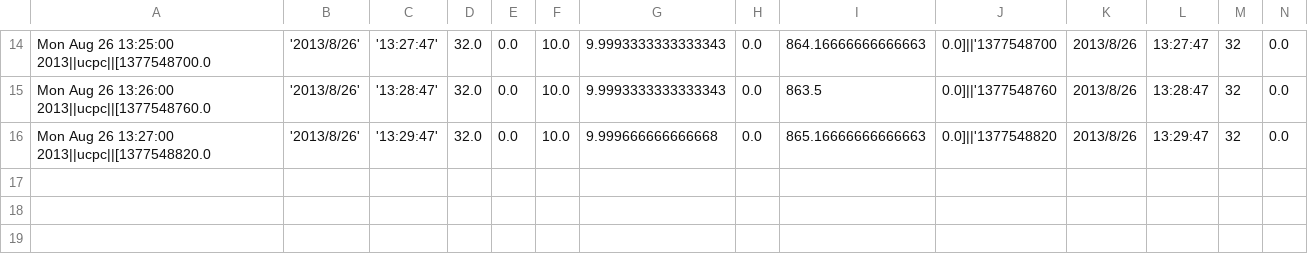
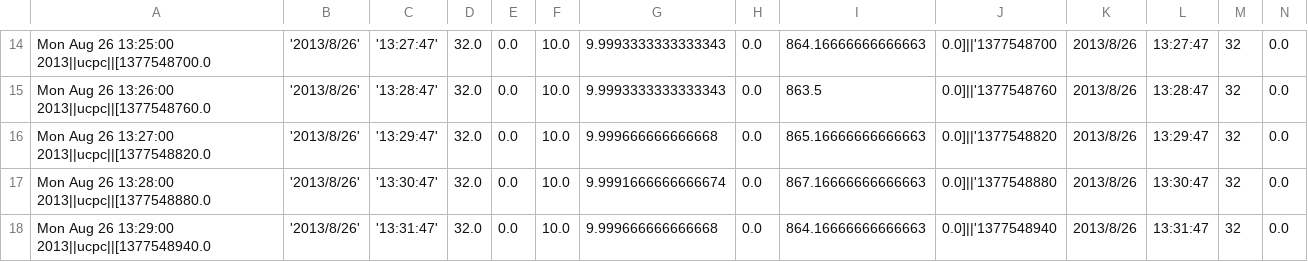
Before and after one commit to sethfowler/particlecamp, a CSV file: backend/liveData8_25_6_44PM/ucpc2013-08-26_13-11-34.csv, drawn as a sheet; only a part is shown, gaps mark what is left out; rows hold the shown columns only; the diff names each change by its address in the sheet, - before the commit and + after, or states it on an @@ line.

```diff
--- a/backend/liveData8_25_6_44PM/ucpc2013-08-26_13-11-34.csv
+++ b/backend/liveData8_25_6_44PM/ucpc2013-08-26_13-11-34.csv
+row 17: Mon Aug 26 13:28:00 2013||ucpc||[1377548880.0 | '2013/8/26' | '13:30:47' | 32.0 | 0.0 | 10.0 | 9.9991666666666674 | 0.0 | 867.16666666666663 | 0.0]||'1377548880 | 2013/8/26 | 13:30:47 | 32 | 0.0
+row 18: Mon Aug 26 13:29:00 2013||ucpc||[1377548940.0 | '2013/8/26' | '13:31:47' | 32.0 | 0.0 | 10.0 | 9.999666666666668 | 0.0 | 864.16666666666663 | 0.0]||'1377548940 | 2013/8/26 | 13:31:47 | 32 | 0.0
```
Also changed, not shown: backend/liveData8_25_6_44PM/aeth2013-08-26_13-11-34.csv, backend/liveData8_25_6_44PM/dusttrack2013-08-26_13-11-34.csv, 5 other files.
